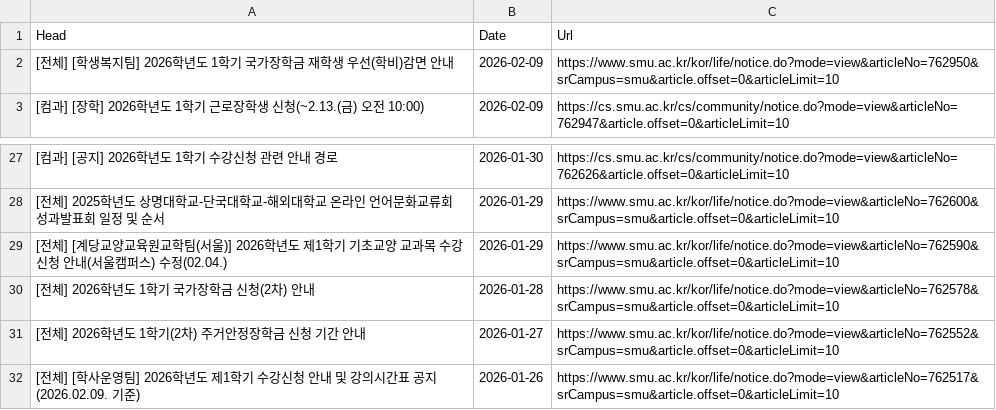
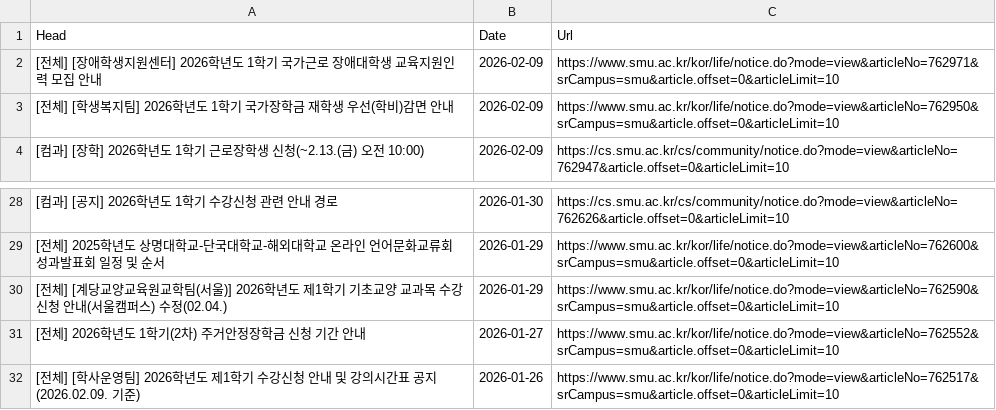
Before and after one commit to sondg921/SMU_Notice, a CSV file: notice.csv, drawn as a sheet; only a part is shown, gaps mark what is left out.

```diff
--- a/notice.csv
+++ b/notice.csv
@@ -1,2 +1,3 @@
 Head,Date,Url
+[전체] [장애학생지원센터] 2026학년도 1학기 국가근로 장애대학생 교육지원인력 모집 안내,2026-02-09,https://www.smu.ac.kr/kor/life/notice.do?mode=view&articleNo=762971&srCampus=smu&article.offset=0&articleLimit=10
 [전체] [학생복지팀] 2026학년도 1학기 국가장학금 재학생 우선(학비)감면 안내,2026-02-09,https://www.smu.ac.kr/kor/life/notice.do?mode=view&articleNo=762950&srCampus=smu&article.offset=0&articleLimit=10
@@ -29,3 +30,2 @@
 [전체] [계당교양교육원교학팀(서울)] 2026학년도 제1학기 기초교양 교과목 수강신청 안내(서울캠퍼스) 수정(02.04.),2026-01-29,https://www.smu.ac.kr/kor/life/notice.do?mode=view&articleNo=762590&srCampus=smu&article.offset=0&articleLimit=10
-[전체] 2026학년도 1학기 국가장학금 신청(2차) 안내,2026-01-28,https://www.smu.ac.kr/kor/life/notice.do?mode=view&articleNo=762578&srCampus=smu&article.offset=0&articleLimit=10
 [전체] 2026학년도 1학기(2차) 주거안정장학금 신청 기간 안내,2026-01-27,https://www.smu.ac.kr/kor/life/notice.do?mode=view&articleNo=762552&srCampus=smu&article.offset=0&articleLimit=10
```
Also changed, not shown: 1 other file.
